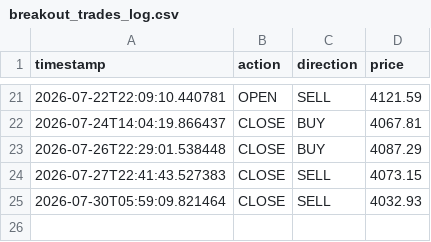
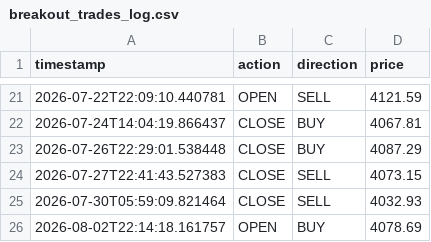
Before and after one commit to d34thm4tch/somethinggold2, a CSV file: breakout_trades_log.csv, drawn as a sheet; only a part is shown, gaps mark what is left out.

```diff
--- a/breakout_trades_log.csv
+++ b/breakout_trades_log.csv
@@ -25 +25,2 @@ timestamp,action,direction,price
 2026-07-30T05:59:09.821464,CLOSE,SELL,4032.93
+2026-08-02T22:14:18.161757,OPEN,BUY,4078.69
```
Also changed, not shown: breakout_bot_heartbeat.csv.
